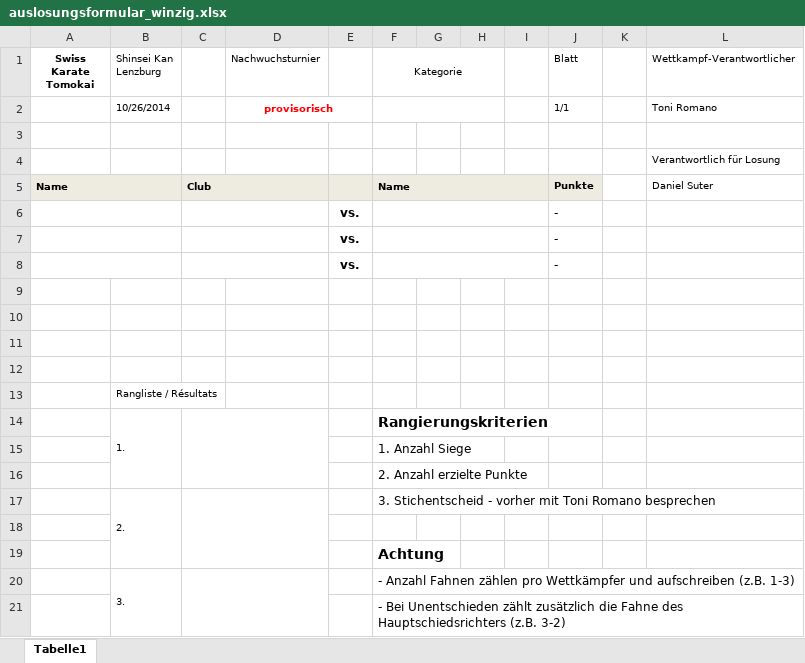
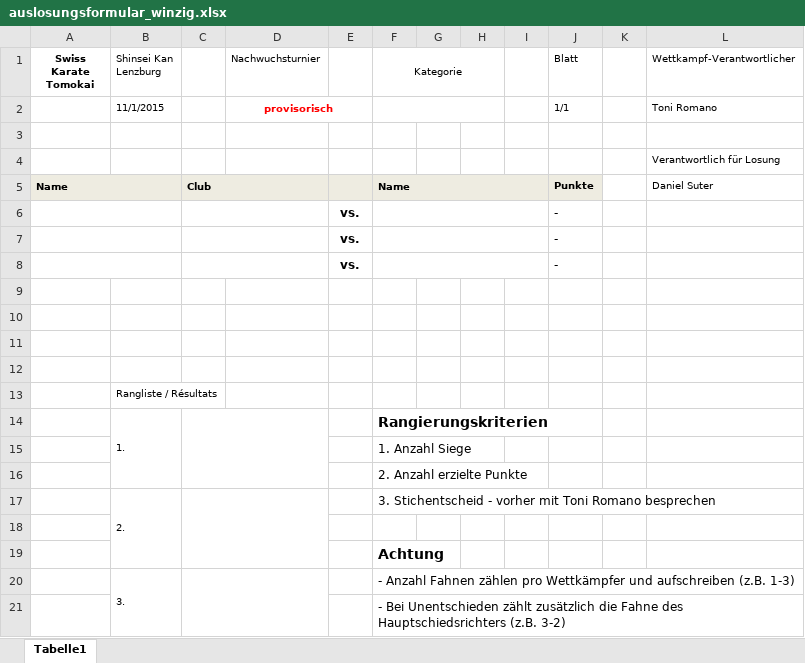
Before and after one commit to danielsuter/gridcalculator, an Excel workbook: src/main/resources/auslosungsformular_winzig.xlsx, sheet Tabelle1, drawn as a sheet; values as stored, in another font and other column widths than the file's, no borders; the diff names each change by its address in the sheet, - before the commit and + after, or states it on an @@ line.

```diff
--- a/src/main/resources/auslosungsformular_winzig.xlsx (sheet Tabelle1)
+++ b/src/main/resources/auslosungsformular_winzig.xlsx (sheet Tabelle1)
-B2 (Shinsei Kan Lenzburg): 10/26/2014
+B2 (Shinsei Kan Lenzburg): 11/1/2015
```
Also changed, not shown: src/main/resources/Auslosungsformular_gross.xlsx, src/main/resources/Auslosungsformular_klein.xlsx.
